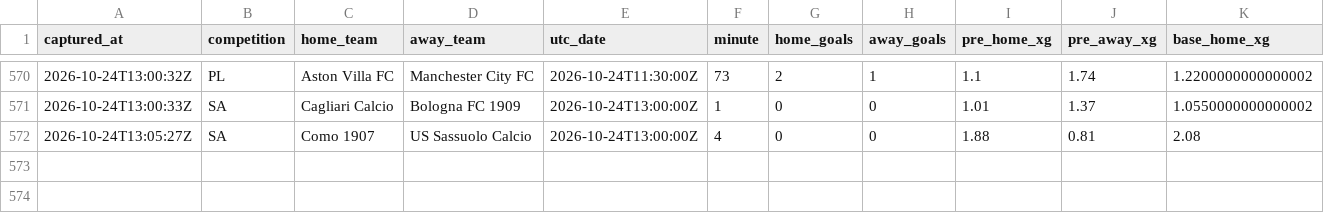
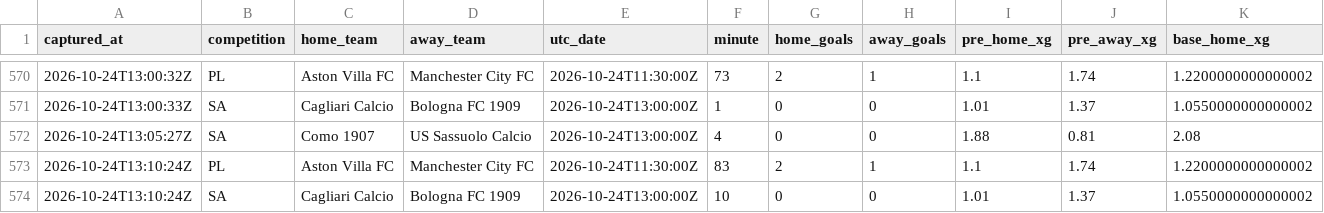
Before and after one commit to ecastc2607-cmd/football_prediction, a CSV file: data/tracking/live_snapshots.csv, drawn as a sheet; only a part is shown, gaps mark what is left out; rows hold the shown columns only; the diff names each change by its address in the sheet, - before the commit and + after, or states it on an @@ line.

```diff
--- a/data/tracking/live_snapshots.csv
+++ b/data/tracking/live_snapshots.csv
+row 573: 2026-10-24T13:10:24Z | PL | Aston Villa FC | Manchester City FC | 2026-10-24T11:30:00Z | 83 | 2 | 1 | 1.1 | 1.74 | 1.2200000000000002
+row 574: 2026-10-24T13:10:24Z | SA | Cagliari Calcio | Bologna FC 1909 | 2026-10-24T13:00:00Z | 10 | 0 | 0 | 1.01 | 1.37 | 1.0550000000000002
```
Also changed, not shown: data/tracking/live_odds_snapshots.csv, 1 other file.
